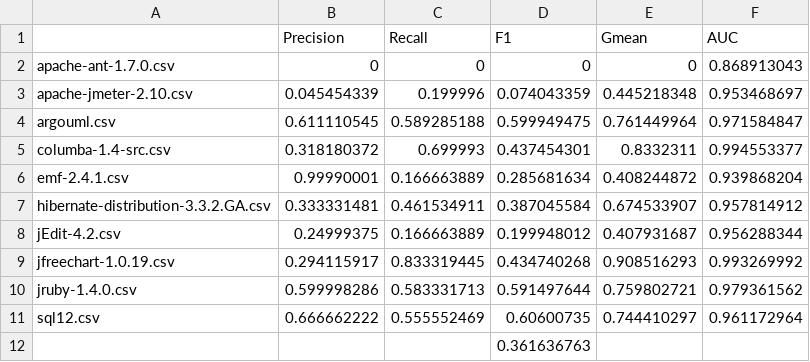
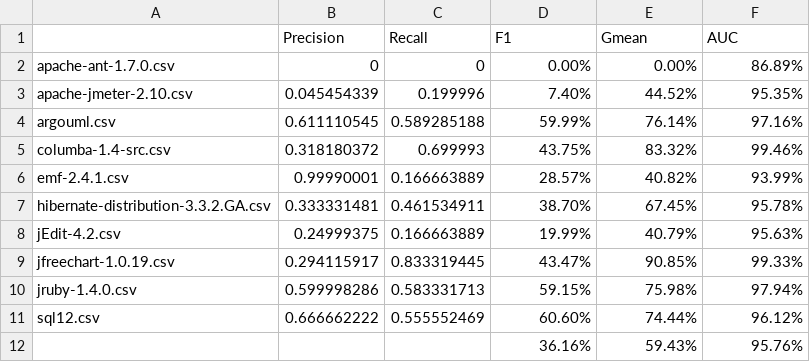
Before and after one commit to xlg-JUST/NewPaper2, a CSV file: Experiment Results/LSTM_Att/WithinProject_Requirement.csv, drawn as a sheet.

```diff
--- a/Experiment Results/LSTM_Att/WithinProject_Requirement.csv
+++ b/Experiment Results/LSTM_Att/WithinProject_Requirement.csv
@@ -1,12 +1,12 @@
 ,Precision,Recall,F1,Gmean,AUC
-apache-ant-1.7.0.csv,0,0,0,0,0.868913043
-apache-jmeter-2.10.csv,0.045454339,0.199996,0.074043359,0.445218348,0.953468697
-argouml.csv,0.611110545,0.589285188,0.599949475,0.761449964,0.971584847
-columba-1.4-src.csv,0.318180372,0.699993,0.437454301,0.8332311,0.994553377
-emf-2.4.1.csv,0.99990001,0.166663889,0.285681634,0.408244872,0.939868204
-hibernate-distribution-3.3.2.GA.csv,0.333331481,0.461534911,0.387045584,0.674533907,0.957814912
-jEdit-4.2.csv,0.24999375,0.166663889,0.199948012,0.407931687,0.956288344
-jfreechart-1.0.19.csv,0.294115917,0.833319445,0.434740268,0.908516293,0.993269992
-jruby-1.4.0.csv,0.599998286,0.583331713,0.591497644,0.759802721,0.979361562
-sql12.csv,0.666662222,0.555552469,0.60600735,0.744410297,0.961172964
-,,,0.361636763,,
+apache-ant-1.7.0.csv,0,0,0.00%,0.00%,86.89%
+apache-jmeter-2.10.csv,0.045454339,0.199996,7.40%,44.52%,95.35%
+argouml.csv,0.611110545,0.589285188,59.99%,76.14%,97.16%
+columba-1.4-src.csv,0.318180372,0.699993,43.75%,83.32%,99.46%
+emf-2.4.1.csv,0.99990001,0.166663889,28.57%,40.82%,93.99%
+hibernate-distribution-3.3.2.GA.csv,0.333331481,0.461534911,38.70%,67.45%,95.78%
+jEdit-4.2.csv,0.24999375,0.166663889,19.99%,40.79%,95.63%
+jfreechart-1.0.19.csv,0.294115917,0.833319445,43.47%,90.85%,99.33%
+jruby-1.4.0.csv,0.599998286,0.583331713,59.15%,75.98%,97.94%
+sql12.csv,0.666662222,0.555552469,60.60%,74.44%,96.12%
+,,,36.16%,59.43%,95.76%
```
Also changed, not shown: Experiment Results/GGNN/WithinProject_Design.csv, Experiment Results/LSTM_Att/WithinProject_Design.csv, 33 other files.
